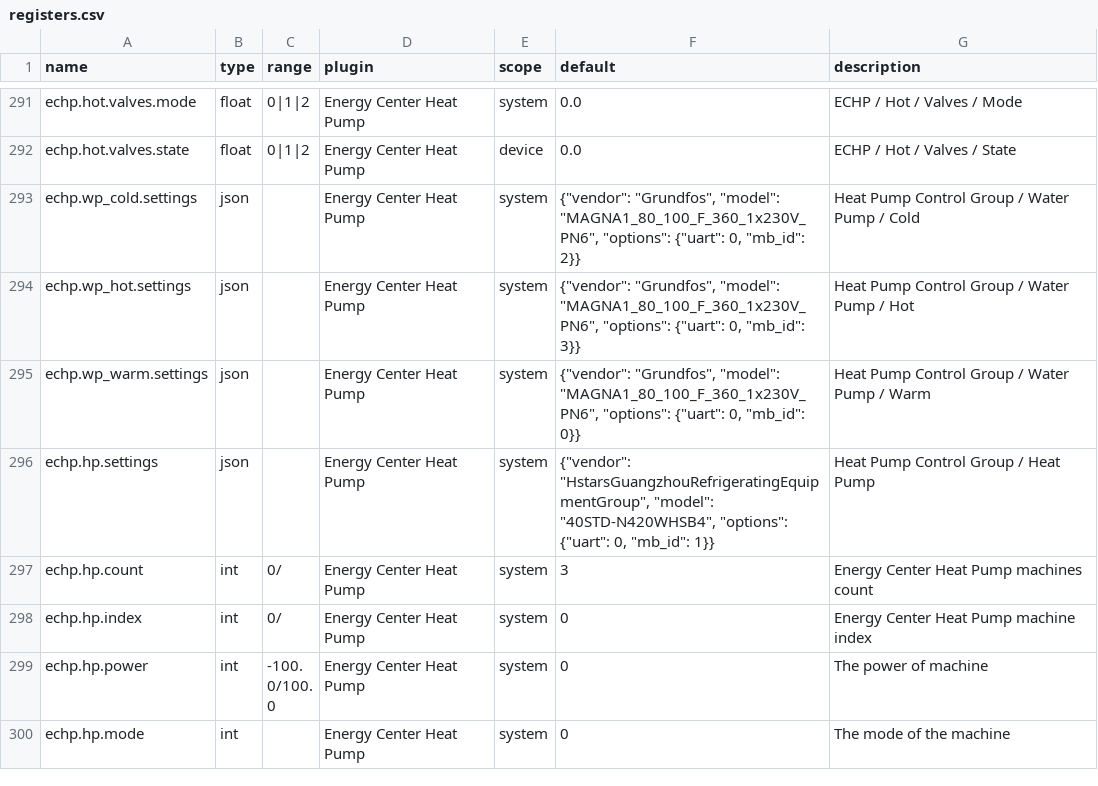
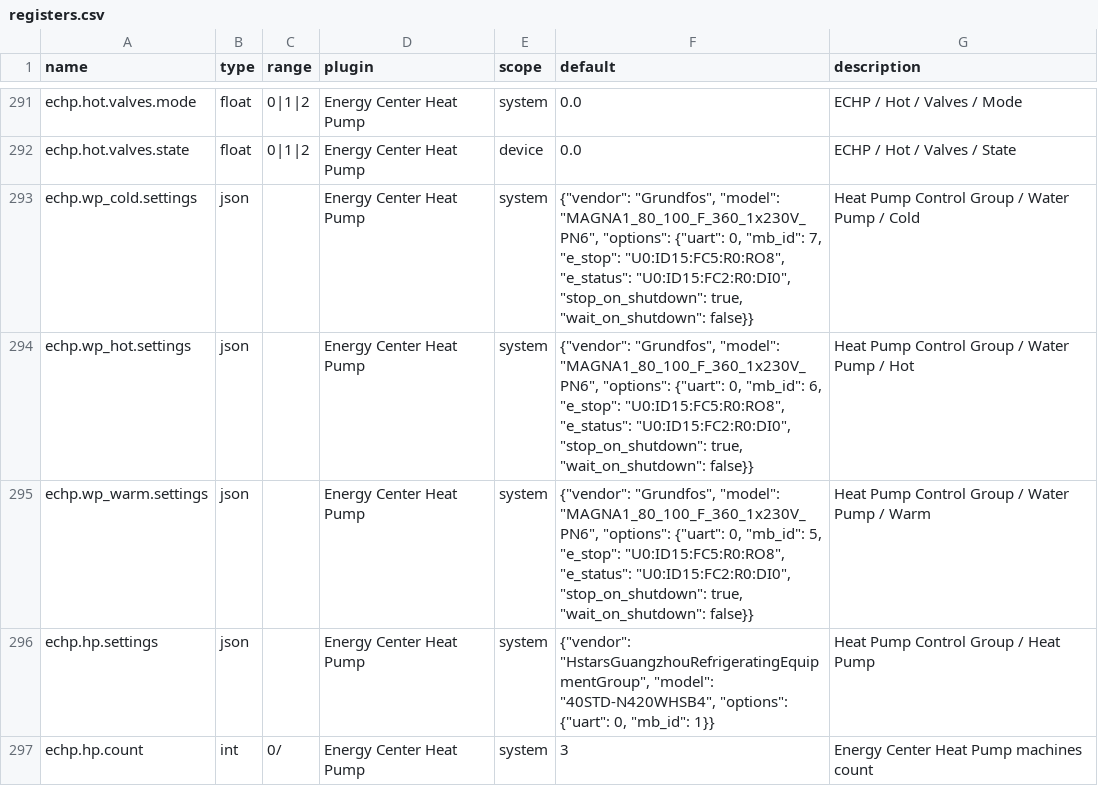
Before and after one commit to bgerp/ztm, a CSV file: registers.csv, drawn as a sheet; only a part is shown, gaps mark what is left out; the shorter side is filled out with more unchanged rows.

```diff
--- a/registers.csv
+++ b/registers.csv
@@ -292,5 +292,5 @@
 "echp.hot.valves.state","float","0|1|2","Energy Center Heat Pump","device",0.0,"ECHP / Hot / Valves / State"
-"echp.wp_cold.settings","json","","Energy Center Heat Pump","system","{""vendor"": ""Grundfos"", ""model"": ""MAGNA1_80_100_F_360_1x230V_PN6"", ""options"": {""uart"": 0, ""mb_id"": 2}}","Heat Pump Control Group / Water Pump / Cold"
-"echp.wp_hot.settings","json","","Energy Center Heat Pump","system","{""vendor"": ""Grundfos"", ""model"": ""MAGNA1_80_100_F_360_1x230V_PN6"", ""options"": {""uart"": 0, ""mb_id"": 3}}","Heat Pump Control Group / Water Pump / Hot"
-"echp.wp_warm.settings","json","","Energy Center Heat Pump","system","{""vendor"": ""Grundfos"", ""model"": ""MAGNA1_80_100_F_360_1x230V_PN6"", ""options"": {""uart"": 0, ""mb_id"": 0}}","Heat Pump Control Group / Water Pump / Warm"
+"echp.wp_cold.settings","json","","Energy Center Heat Pump","system","{""vendor"": ""Grundfos"", ""model"": ""MAGNA1_80_100_F_360_1x230V_PN6"", ""options"": {""uart"": 0, ""mb_id"": 7, ""e_stop"": ""U0:ID15:FC5:R0:RO8"", ""e_status"": ""U0:ID15:FC2:R0:DI0"", ""stop_on_shutdown"": true, ""wait_on_shutdown"": false}}","Heat Pump Control Group / Water Pump / Cold"
+"echp.wp_hot.settings","json","","Energy Center Heat Pump","system","{""vendor"": ""Grundfos"", ""model"": ""MAGNA1_80_100_F_360_1x230V_PN6"", ""options"": {""uart"": 0, ""mb_id"": 6, ""e_stop"": ""U0:ID15:FC5:R0:RO8"", ""e_status"": ""U0:ID15:FC2:R0:DI0"", ""stop_on_shutdown"": true, ""wait_on_shutdown"": false}}","Heat Pump Control Group / Water Pump / Hot"
+"echp.wp_warm.settings","json","","Energy Center Heat Pump","system","{""vendor"": ""Grundfos"", ""model"": ""MAGNA1_80_100_F_360_1x230V_PN6"", ""options"": {""uart"": 0, ""mb_id"": 5, ""e_stop"": ""U0:ID15:FC5:R0:RO8"", ""e_status"": ""U0:ID15:FC2:R0:DI0"", ""stop_on_shutdown"": true, ""wait_on_shutdown"": false}}","Heat Pump Control Group / Water Pump / Warm"
 "echp.hp.settings","json","","Energy Center Heat Pump","system","{""vendor"": ""HstarsGuangzhouRefrigeratingEquipmentGroup"", ""model"": ""40STD-N420WHSB4"", ""options"": {""uart"": 0, ""mb_id"": 1}}","Heat Pump Control Group / Heat Pump"
```
Also changed, not shown: 2 other files.
